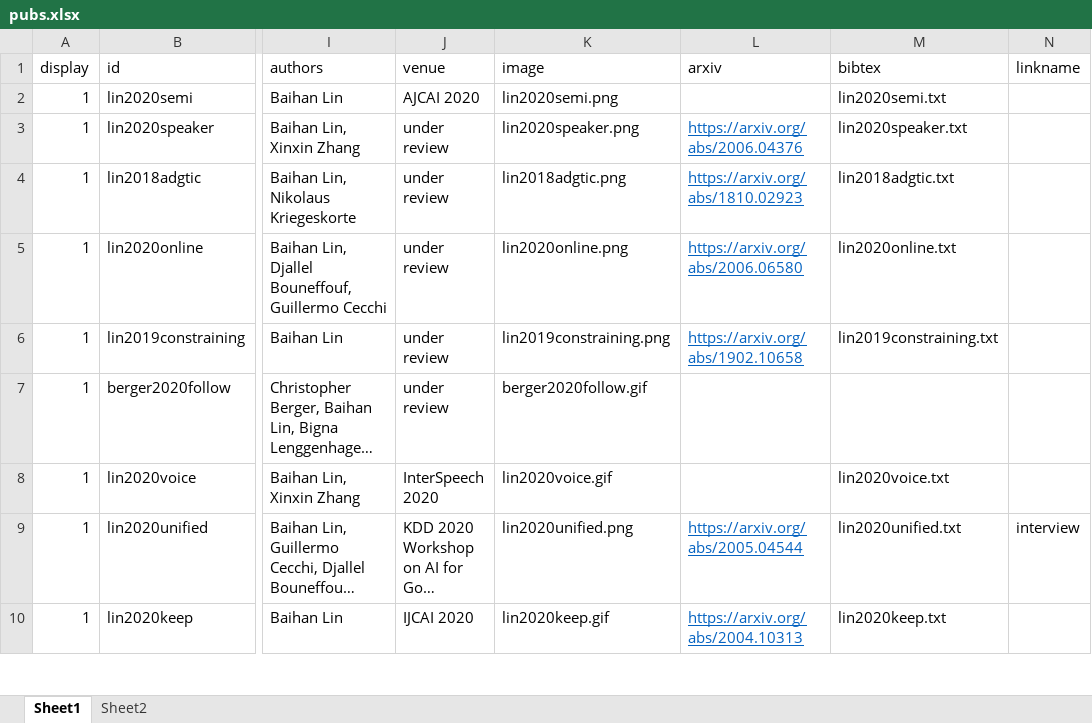
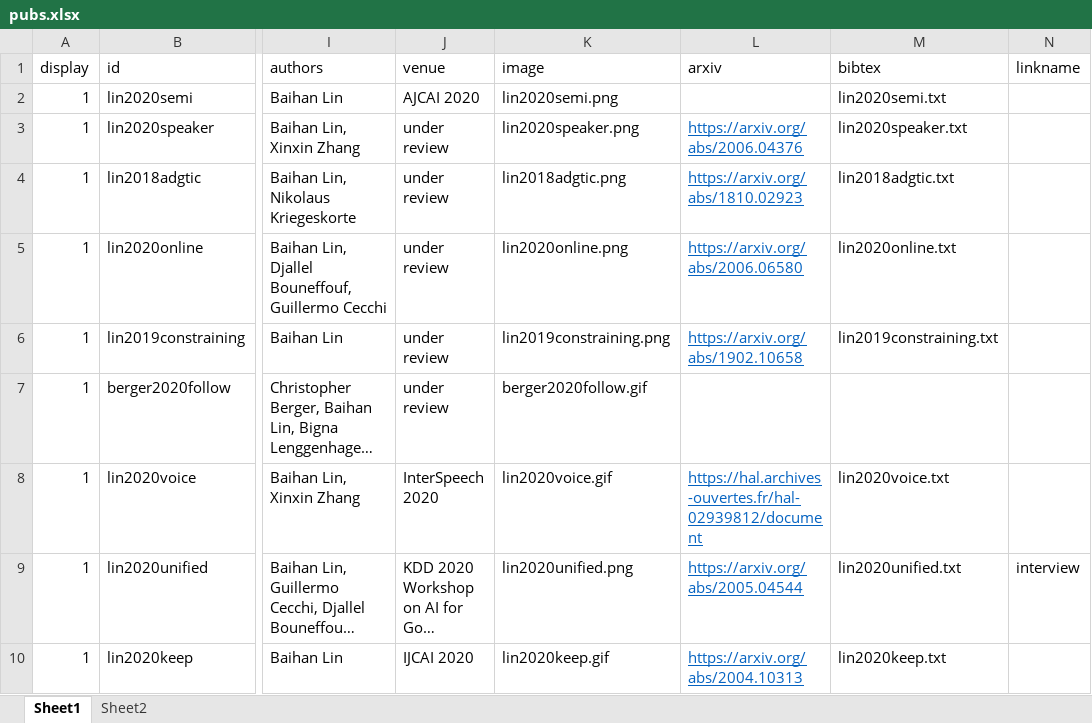
Before and after one commit to doerbeta/doerbeta.github.io, an Excel workbook: data/pubs.xlsx, sheet Sheet1, drawn as a sheet; only a part is shown, gaps mark what is left out; long unchanged cells end in …; values as stored, in another font and other column widths than the file's, no borders; the diff names each change by its address in the sheet, - before the commit and + after, or states it on an @@ line.

Commit message:
[FEAT] update pubs

```diff
--- a/data/pubs.xlsx (sheet Sheet1)
+++ b/data/pubs.xlsx (sheet Sheet1)
-L8 (arxiv): (empty)
+L8 (arxiv): https://hal.archives-ouvertes.fr/hal-02939812/document
```
